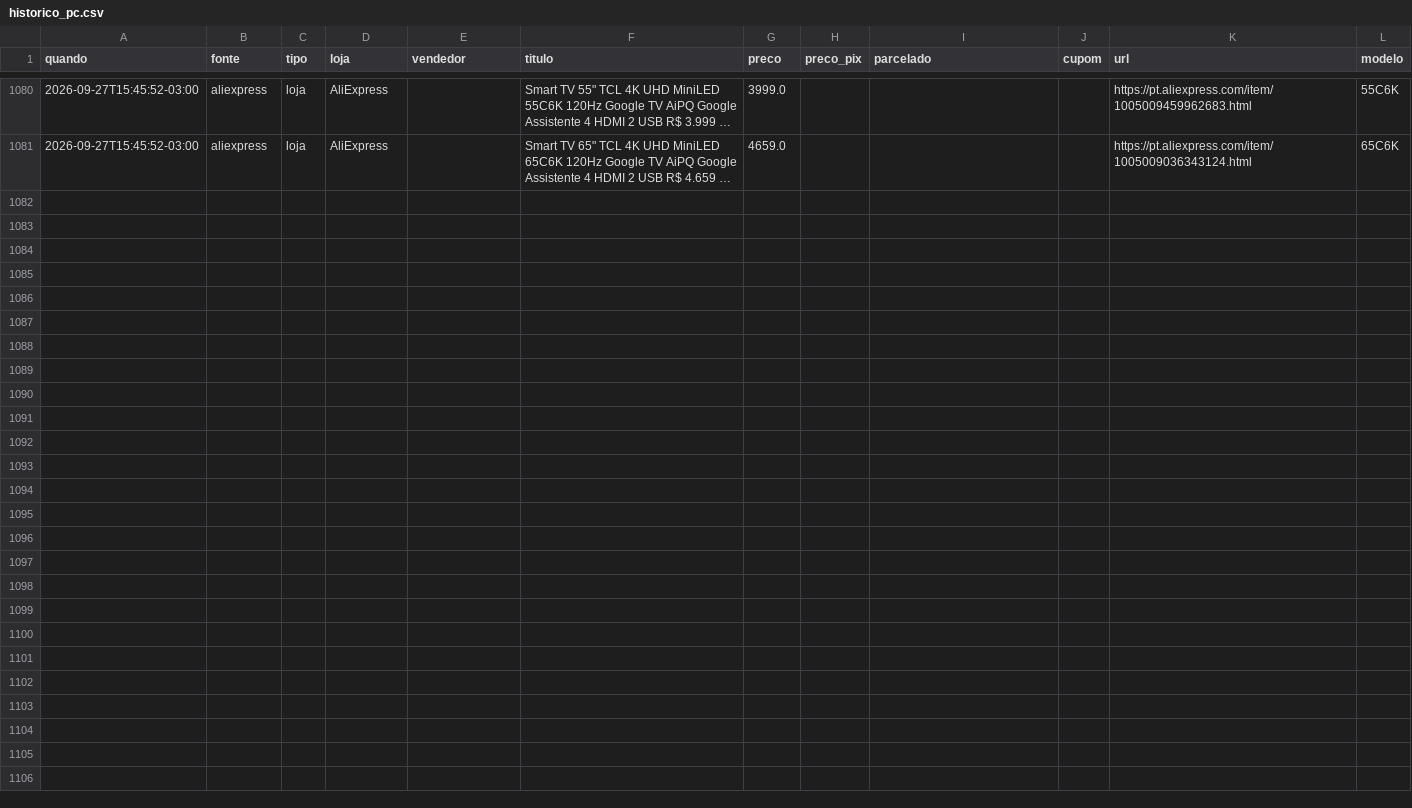
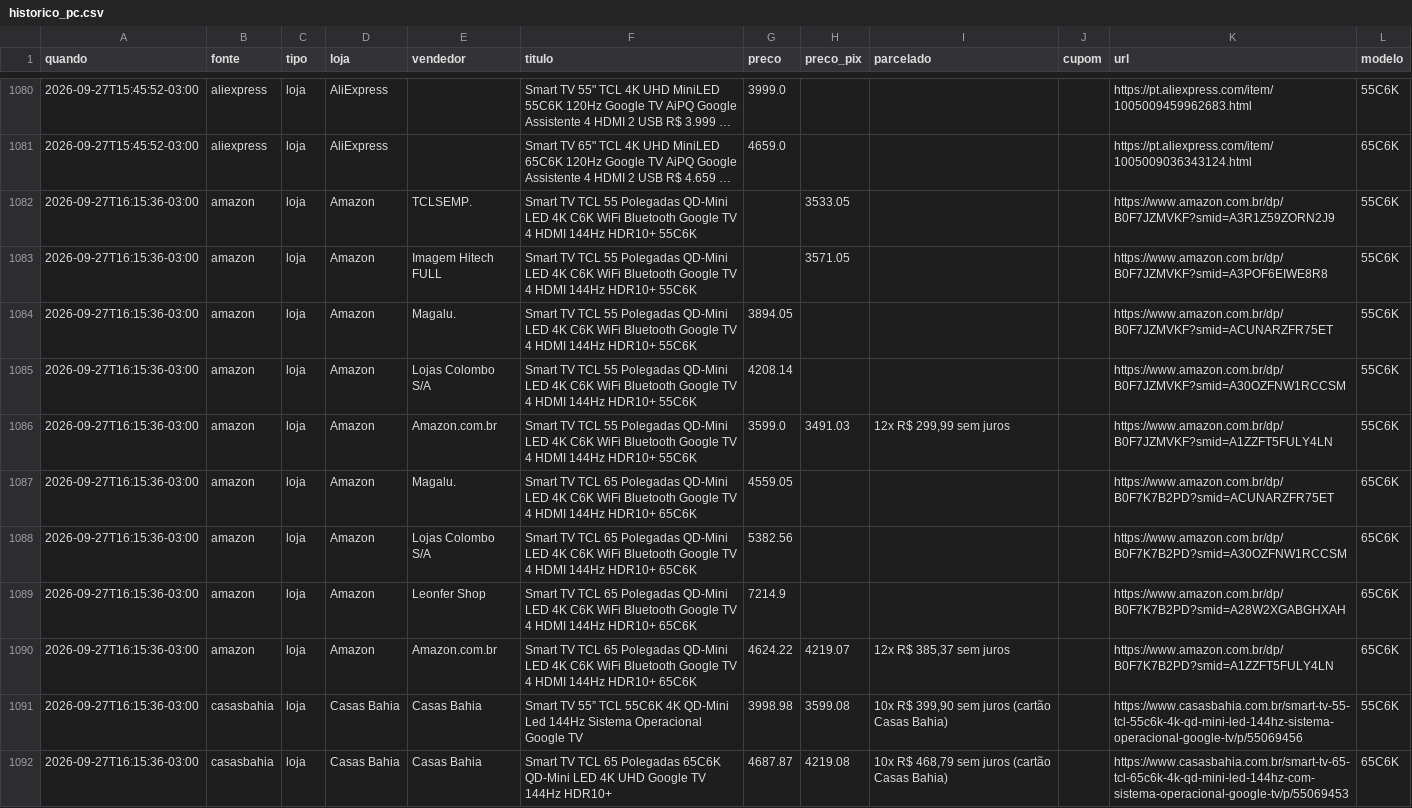
Before and after one commit to luisdfcalazans-dot/tcl-55c6k-monitor, a CSV file: docs/data/historico_pc.csv, drawn as a sheet; only a part is shown, gaps mark what is left out; long unchanged cells end in …; the diff covers the shown part only; the diff names each change by its address in the sheet, - before the commit and + after, or states it on an @@ line.

```diff
--- a/docs/data/historico_pc.csv
+++ b/docs/data/historico_pc.csv
+row 1082: 2026-09-27T16:15:36-03:00 | amazon | loja | Amazon | TCLSEMP. | Smart TV TCL 55 Polegadas QD-Mini LED 4K C6K WiFi Bluetooth Google TV 4 HDMI 144Hz HDR10+ 55C6K |  | 3533.05 |  |  | https://www.amazon.com.br/dp/B0F7JZMVKF?smid=A3R1Z59ZORN2J9 | 55C6K
+row 1083: 2026-09-27T16:15:36-03:00 | amazon | loja | Amazon | Imagem Hitech FULL | Smart TV TCL 55 Polegadas QD-Mini LED 4K C6K WiFi Bluetooth Google TV 4 HDMI 144Hz HDR10+ 55C6K |  | 3571.05 |  |  | https://www.amazon.com.br/dp/B0F7JZMVKF?smid=A3POF6EIWE8R8 | 55C6K
+row 1084: 2026-09-27T16:15:36-03:00 | amazon | loja | Amazon | Magalu. | Smart TV TCL 55 Polegadas QD-Mini LED 4K C6K WiFi Bluetooth Google TV 4 HDMI 144Hz HDR10+ 55C6K | 3894.05 |  |  |  | https://www.amazon.com.br/dp/B0F7JZMVKF?smid=ACUNARZFR75ET | 55C6K
+row 1085: 2026-09-27T16:15:36-03:00 | amazon | loja | Amazon | Lojas Colombo S/A | Smart TV TCL 55 Polegadas QD-Mini LED 4K C6K WiFi Bluetooth Google TV 4 HDMI 144Hz HDR10+ 55C6K | 4208.14 |  |  |  | https://www.amazon.com.br/dp/B0F7JZMVKF?smid=A30OZFNW1RCCSM | 55C6K
+row 1086: 2026-09-27T16:15:36-03:00 | amazon | loja | Amazon | Amazon.com.br | Smart TV TCL 55 Polegadas QD-Mini LED 4K C6K WiFi Bluetooth Google TV 4 HDMI 144Hz HDR10+ 55C6K | 3599.0 | 3491.03 | 12x R$ 299,99 sem juros |  | https://www.amazon.com.br/dp/B0F7JZMVKF?smid=A1ZZFT5FULY4LN | 55C6K
+row 1087: 2026-09-27T16:15:36-03:00 | amazon | loja | Amazon | Magalu. | Smart TV TCL 65 Polegadas QD-Mini LED 4K C6K WiFi Bluetooth Google TV 4 HDMI 144Hz HDR10+ 65C6K | 4559.05 |  |  |  | https://www.amazon.com.br/dp/B0F7K7B2PD?smid=ACUNARZFR75ET | 65C6K
+row 1088: 2026-09-27T16:15:36-03:00 | amazon | loja | Amazon | Lojas Colombo S/A | Smart TV TCL 65 Polegadas QD-Mini LED 4K C6K WiFi Bluetooth Google TV 4 HDMI 144Hz HDR10+ 65C6K | 5382.56 |  |  |  | https://www.amazon.com.br/dp/B0F7K7B2PD?smid=A30OZFNW1RCCSM | 65C6K
+row 1089: 2026-09-27T16:15:36-03:00 | amazon | loja | Amazon | Leonfer Shop | Smart TV TCL 65 Polegadas QD-Mini LED 4K C6K WiFi Bluetooth Google TV 4 HDMI 144Hz HDR10+ 65C6K | 7214.9 |  |  |  | https://www.amazon.com.br/dp/B0F7K7B2PD?smid=A28W2XGABGHXAH | 65C6K
+row 1090: 2026-09-27T16:15:36-03:00 | amazon | loja | Amazon | Amazon.com.br | Smart TV TCL 65 Polegadas QD-Mini LED 4K C6K WiFi Bluetooth Google TV 4 HDMI 144Hz HDR10+ 65C6K | 4624.22 | 4219.07 | 12x R$ 385,37 sem juros |  | https://www.amazon.com.br/dp/B0F7K7B2PD?smid=A1ZZFT5FULY4LN | 65C6K
+row 1091: 2026-09-27T16:15:36-03:00 | casasbahia | loja | Casas Bahia | Casas Bahia | Smart TV 55” TCL 55C6K 4K QD-Mini Led 144Hz Sistema Operacional Google TV | 3998.98 | 3599.08 | 10x R$ 399,90 sem juros (cartão Casas Bahia) |  | https://www.casasbahia.com.br/smart-tv-55-tcl-55c6k-4k-qd-mini-led-144hz-sistema-operacional-google-tv/p/55069456 | 55C6K
+row 1092: 2026-09-27T16:15:36-03:00 | casasbahia | loja | Casas Bahia | Casas Bahia | Smart TV TCL 65 Polegadas 65C6K QD-Mini LED 4K UHD Google TV 144Hz HDR10+ | 4687.87 | 4219.08 | 10x R$ 468,79 sem juros (cartão Casas Bahia) |  | https://www.casasbahia.com.br/smart-tv-65-tcl-65c6k-4k-qd-mini-led-144hz-com-sistema-operacional-google-tv/p/55069453 | 65C6K
```
Also changed, not shown: 10 added rows elsewhere in this file, 3 other files.
